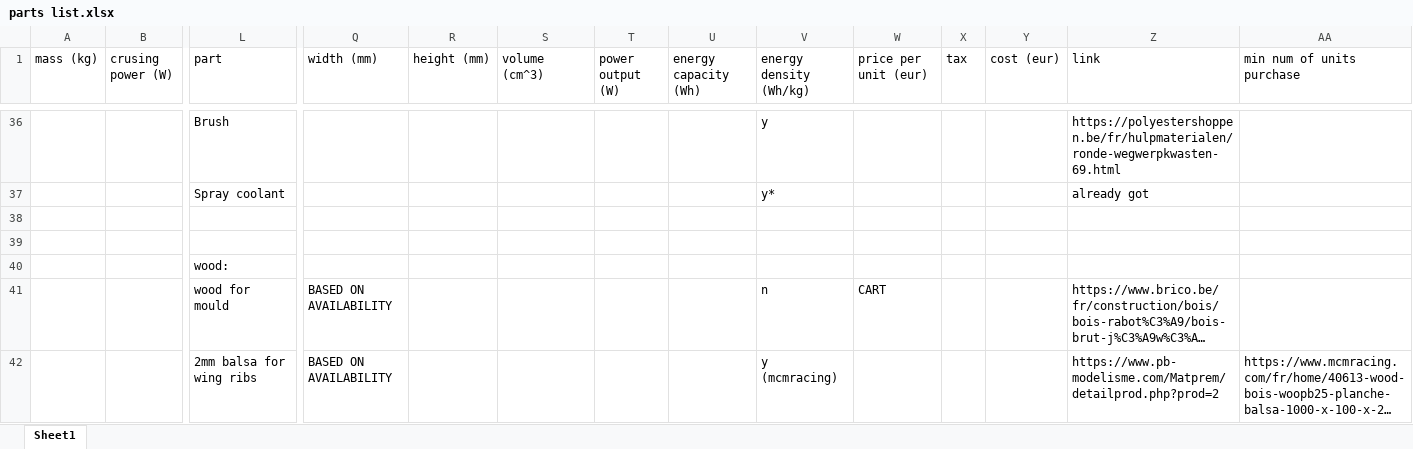
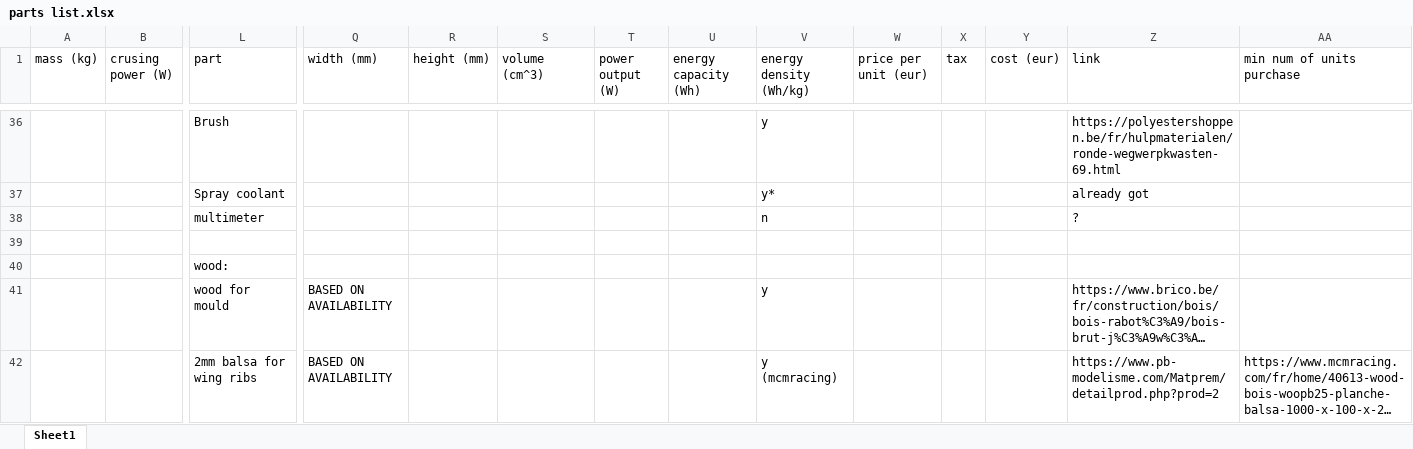
Before and after one commit to ferdinandhubbard981/solar-plane, an Excel workbook: parts list.xlsx, sheet Sheet1, drawn as a sheet; only a part is shown, gaps mark what is left out; long unchanged cells end in …; values as stored, in another font and other column widths than the file's, no borders; rows hold the shown columns only; the diff covers the shown part only; the diff names each change by its address in the sheet, - before the commit and + after, or states it on an @@ line.

Commit message:
UPDATE

```diff
--- a/parts list.xlsx (sheet Sheet1)
+++ b/parts list.xlsx (sheet Sheet1)
-row 38: (empty)
+row 38:  |  | multimeter |  |  |  |  |  | n |  |  |  | ?
-V41 (energy density (Wh/kg)): n
+V41 (energy density (Wh/kg)): y
-W41 (price per unit (eur)): CART
+W41 (price per unit (eur)): (empty)
```
Also changed, not shown: 19 edited cells elsewhere in this sheet.
